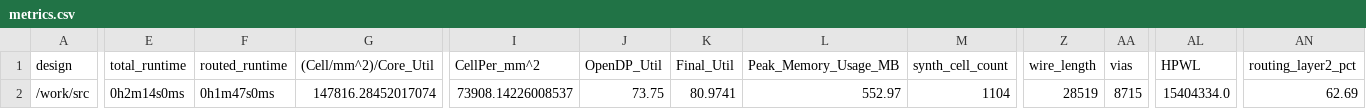
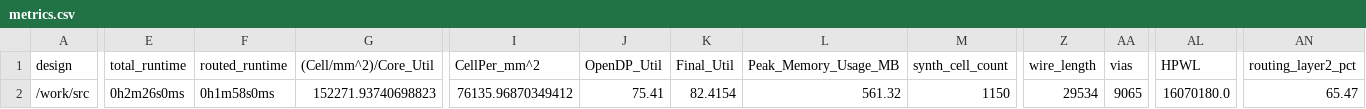
Before and after one commit to TinyTapeout/tinytapeout-07, a CSV file: projects/tt_um_toivoh_basilisc_2816/stats/metrics.csv, drawn as a sheet; only a part is shown, gaps mark what is left out; the diff covers the shown part only; the diff names each change by its address in the sheet, - before the commit and + after, or states it on an @@ line.

Commit message:
feat: update project tt_um_toivoh_basilisc_2816 from toivoh/tt07-basilisc-2816-cpu
Commit: a4547b50a224c85144b0d7ac87ffcd86abe5f0d4
Workflow: https://github.com/toivoh/tt07-basilisc-2816-cpu/actions/runs/9161740288

```diff
--- a/projects/tt_um_toivoh_basilisc_2816/stats/metrics.csv
+++ b/projects/tt_um_toivoh_basilisc_2816/stats/metrics.csv
-E2 (total_runtime): 0h2m14s0ms
+E2 (total_runtime): 0h2m26s0ms
-F2 (routed_runtime): 0h1m47s0ms
+F2 (routed_runtime): 0h1m58s0ms
-G2 ((Cell/mm^2)/Core_Util): 147816.28452017074
+G2 ((Cell/mm^2)/Core_Util): 152271.93740698823
-I2 (CellPer_mm^2): 73908.14226008537
+I2 (CellPer_mm^2): 76135.96870349412
-J2 (OpenDP_Util): 73.75
+J2 (OpenDP_Util): 75.41
-K2 (Final_Util): 80.9741
+K2 (Final_Util): 82.4154
-L2 (Peak_Memory_Usage_MB): 552.97
+L2 (Peak_Memory_Usage_MB): 561.32
-M2 (synth_cell_count): 1104
+M2 (synth_cell_count): 1150
-Z2 (wire_length): 28519
+Z2 (wire_length): 29534
-AA2 (vias): 8715
+AA2 (vias): 9065
-AL2 (HPWL): 15404334.0
+AL2 (HPWL): 16070180.0
-AN2 (routing_layer2_pct): 62.69
+AN2 (routing_layer2_pct): 65.47
```
Also changed, not shown: 21 edited cells elsewhere in this file, 6 other files.
